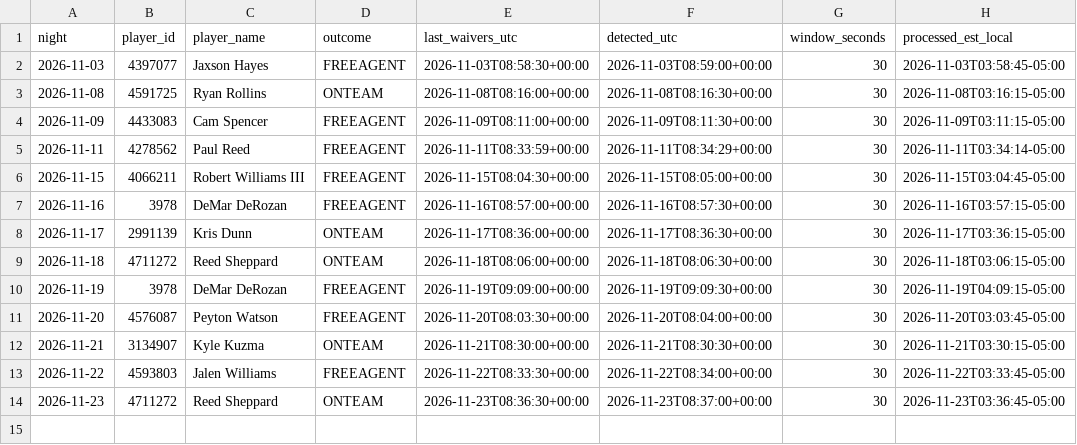
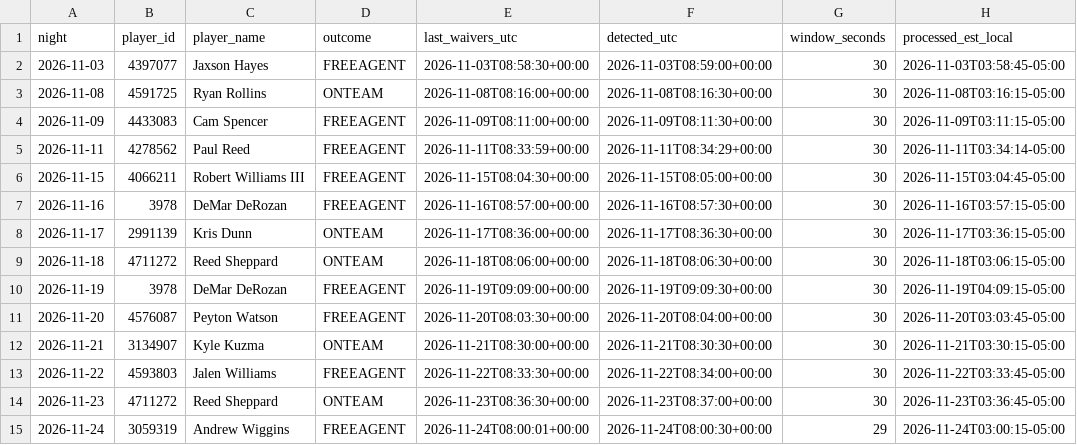
Before and after one commit to lmei11/waiver-watch, a CSV file: data/waiver_log.csv, drawn as a sheet.

```diff
--- a/data/waiver_log.csv
+++ b/data/waiver_log.csv
@@ -14 +14,2 @@ night,player_id,player_name,outcome,last_waivers_utc,detected_utc,window_seconds
 2026-11-23,4711272,Reed Sheppard,ONTEAM,2026-11-23T08:36:30+00:00,2026-11-23T08:37:00+00:00,30,2026-11-23T03:36:45-05:00
+2026-11-24,3059319,Andrew Wiggins,FREEAGENT,2026-11-24T08:00:01+00:00,2026-11-24T08:00:30+00:00,29,2026-11-24T03:00:15-05:00
```
